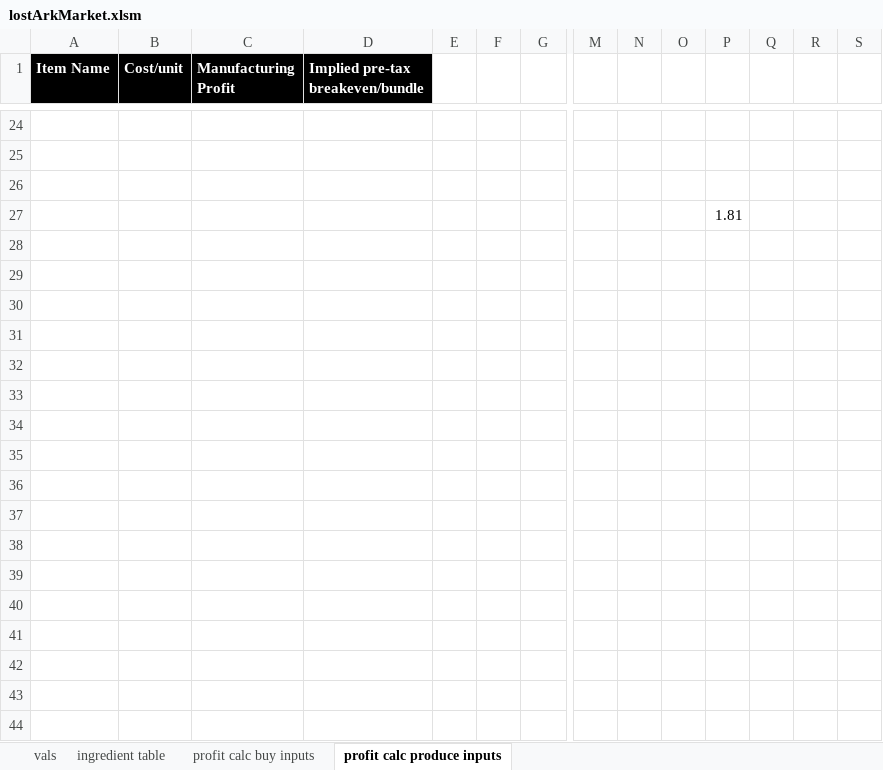
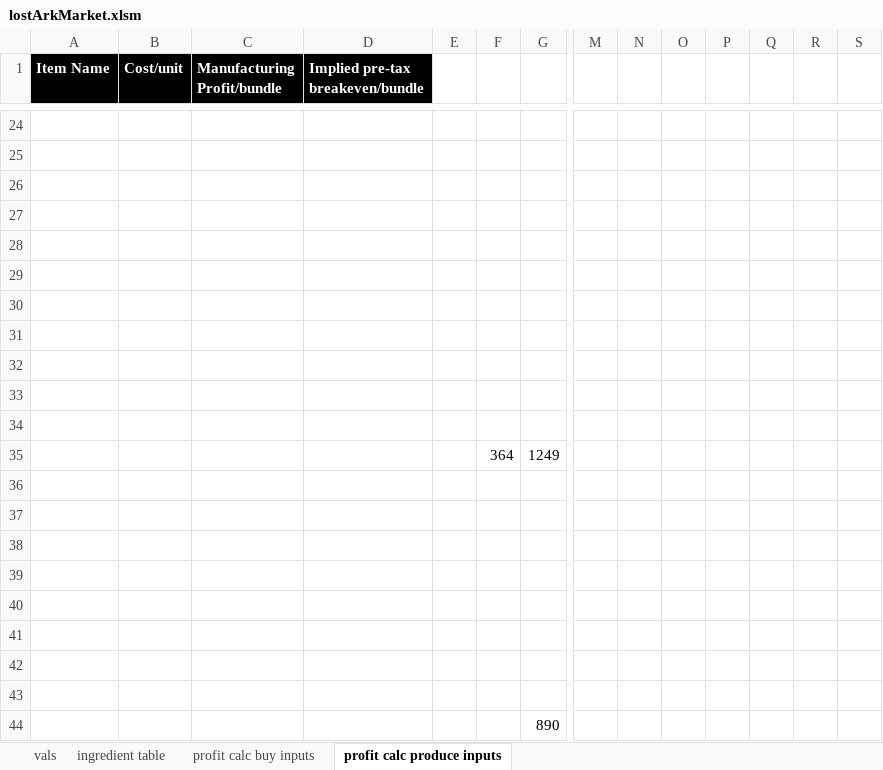
Before and after one commit to WebsiteDisplayName/gameTools, an Excel workbook: lostArkMarket.xlsm, sheet profit calc produce inputs, drawn as a sheet; only a part is shown, gaps mark what is left out; values as stored, in another font and other column widths than the file's, no borders; table styles not drawn; rows hold the shown columns only; the diff covers the shown part only; the diff names each change by its address in the sheet, - before the commit and + after, or states it on an @@ line.

```diff
--- a/lostArkMarket.xlsm (sheet profit calc produce inputs)
+++ b/lostArkMarket.xlsm (sheet profit calc produce inputs)
-C1: Manufacturing Profit
+C1: Manufacturing Profit/bundle
-P27: 1.81
+P27: (empty)
+row 28: (empty)
+row 29: (empty)
+row 30: (empty)
+row 31: (empty)
+row 32: (empty)
+row 33: (empty)
+row 34: (empty)
+row 35:  |  |  |  |  | 364 | 1249
+row 36: (empty)
+row 37: (empty)
+row 38: (empty)
+row 39: (empty)
+row 40: (empty)
+row 41: (empty)
+row 42: (empty)
+row 43: (empty)
+row 44:  |  |  |  |  |  | 890
```
Also changed, not shown: 4 added rows, 4 removed rows, 12 edited cells and merged cells elsewhere in this sheet, sheet ingredient table, sheet profit calc buy inputs, sheet vals, formulas that keep their value.
